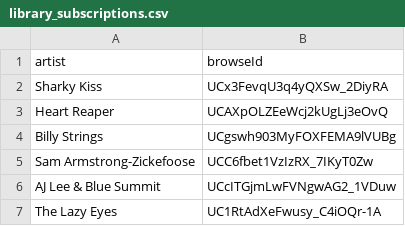
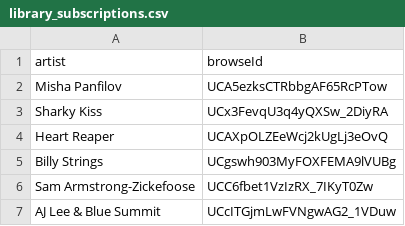
Before and after one commit to jwenerd/ytm-dl, a CSV file: output/library_subscriptions.csv, drawn as a sheet; only a part is shown; the shorter side is filled out with more unchanged rows.

```diff
--- a/output/library_subscriptions.csv
+++ b/output/library_subscriptions.csv
@@ -1,2 +1,3 @@
 artist,browseId
+Misha Panfilov,UCA5ezksCTRbbgAF65RcPTow
 Sharky Kiss,UCx3FevqU3q4yQXSw_2DiyRA
```
Also changed, not shown: 3 other files.
